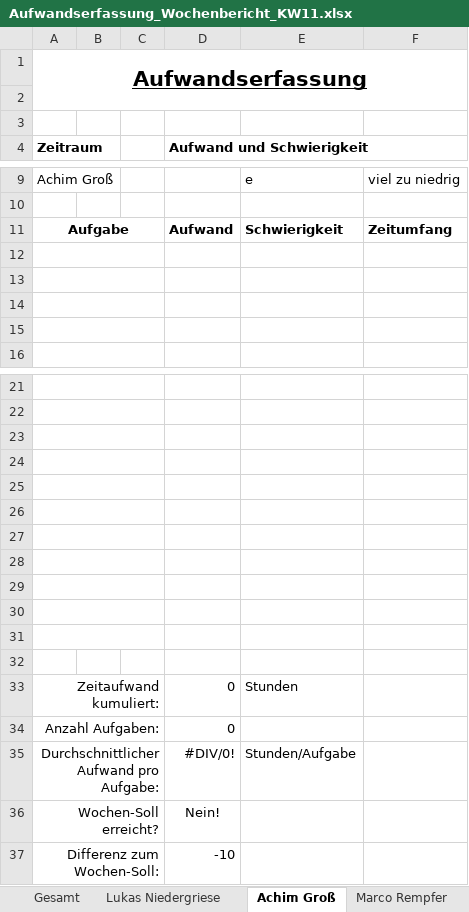
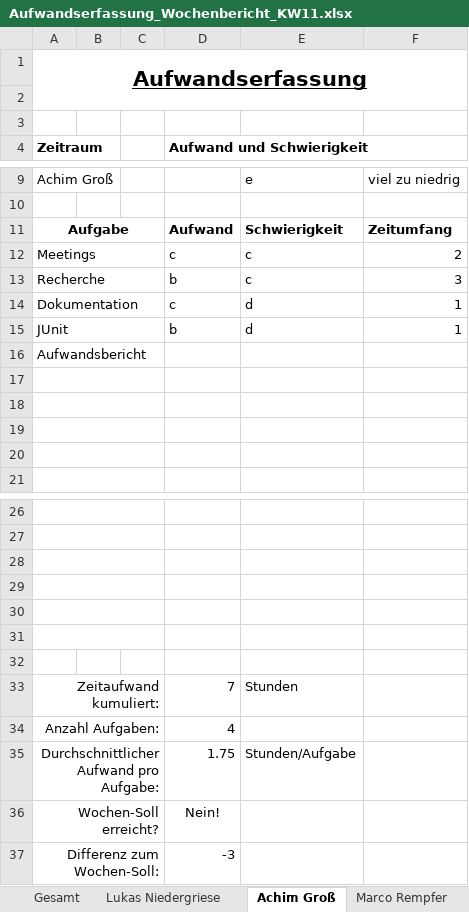
Before and after one commit to InvisibleUSA/METLAB_News, an Excel workbook: Organisation/Aufwandserfassung/Aufwandserfassung_Wochenbericht_KW11.xlsx, sheet Achim Groß, drawn as a sheet; only a part is shown, gaps mark what is left out; values as stored, in another font and other column widths than the file's, no borders; conditional formats not drawn; removed rows and columns are numbered as before the commit, all else as after; the diff names each change by its address in the sheet, - before the commit and + after, or states it on an @@ line.

Commit message:
Aufwandserfassung

```diff
--- a/Organisation/Aufwandserfassung/Aufwandserfassung_Wochenbericht_KW11.xlsx (sheet Achim Groß)
+++ b/Organisation/Aufwandserfassung/Aufwandserfassung_Wochenbericht_KW11.xlsx (sheet Achim Groß)
+row 12: Meetings |  |  | c | c | 2
+row 13: Recherche |  |  | b | c | 3
+row 14: Dokumentation |  |  | c | d | 1
+row 15: JUnit |  |  | b | d | 1
+row 16: Aufwandsbericht
-A27:C27 merged
-row 28: (empty)
-row 29: (empty)
-row 30: (empty)
-row 31: (empty)
-row 32: (empty)
-D33 (Aufwand und Schwierigkeit): 0
+D33 (Aufwand und Schwierigkeit): 7
-D34 (Aufwand und Schwierigkeit): 0
+D34 (Aufwand und Schwierigkeit): 4
-D35 (Aufwand und Schwierigkeit): #DIV/0!
+D35 (Aufwand und Schwierigkeit): 1.75
-D37 (Aufwand und Schwierigkeit): -10
+D37 (Aufwand und Schwierigkeit): -3
```
Also changed, not shown: sheet Gesamt.
